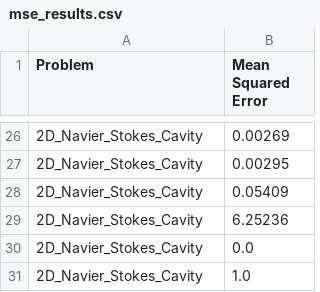
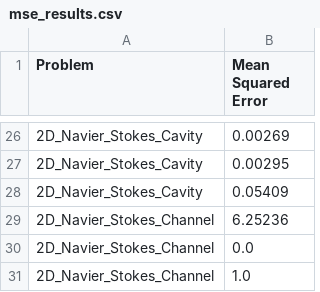
Before and after one commit to WeichaoCode/CFD-Benchmark, a CSV file: PDE_Benchmark_6/report/mse_results.csv, drawn as a sheet; only a part is shown, gaps mark what is left out.

Commit message:
fix some type error

```diff
--- a/PDE_Benchmark_6/report/mse_results.csv
+++ b/PDE_Benchmark_6/report/mse_results.csv
@@ -28,4 +28,4 @@ Problem,Mean Squared Error
 2D_Navier_Stokes_Cavity,0.05409
-2D_Navier_Stokes_Cavity,6.25236
-2D_Navier_Stokes_Cavity,0.0
-2D_Navier_Stokes_Cavity,1.0
+2D_Navier_Stokes_Channel,6.25236
+2D_Navier_Stokes_Channel,0.0
+2D_Navier_Stokes_Channel,1.0
```
Also changed, not shown: 2 other files.
